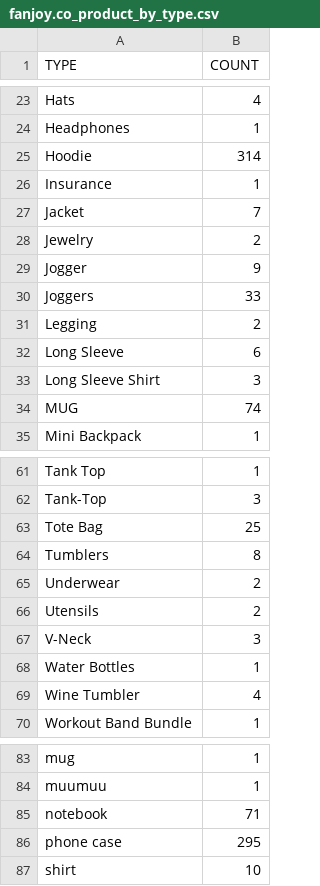
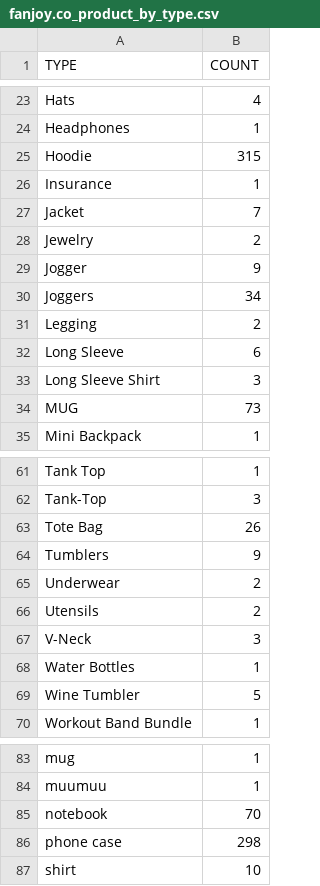
Before and after one commit to Faisalnawaz953/shopify-scraper-server, a CSV file: fanjoy.co_product_by_type.csv, drawn as a sheet; only a part is shown, gaps mark what is left out; the diff covers the shown part only.

```diff
--- a/fanjoy.co_product_by_type.csv
+++ b/fanjoy.co_product_by_type.csv
@@ -24,3 +24,3 @@ Hats,4
 Headphones,1
-Hoodie,314
+Hoodie,315
 Insurance,1
@@ -29,3 +29,3 @@ Jewelry,2
 Jogger,9
-Joggers,33
+Joggers,34
 Legging,2
@@ -33,3 +33,3 @@ Long Sleeve,6
 Long Sleeve Shirt,3
-MUG,74
+MUG,73
 Mini Backpack,1
@@ -62,4 +62,4 @@ Tank Top,1
 Tank-Top,3
-Tote Bag,25
-Tumblers,8
+Tote Bag,26
+Tumblers,9
 Underwear,2
@@ -68,3 +68,3 @@ V-Neck,3
 Water Bottles,1
-Wine Tumbler,4
+Wine Tumbler,5
 Workout Band Bundle,1
@@ -84,4 +84,4 @@ mug,1
 muumuu,1
-notebook,71
-phone case,295
+notebook,70
+phone case,298
 shirt,10
```
Also changed, not shown: 2 edited cells elsewhere in this file, bombas.com_product_by_date.csv, ca.ultamodan.com_product_by_date.csv, 11 other files.
